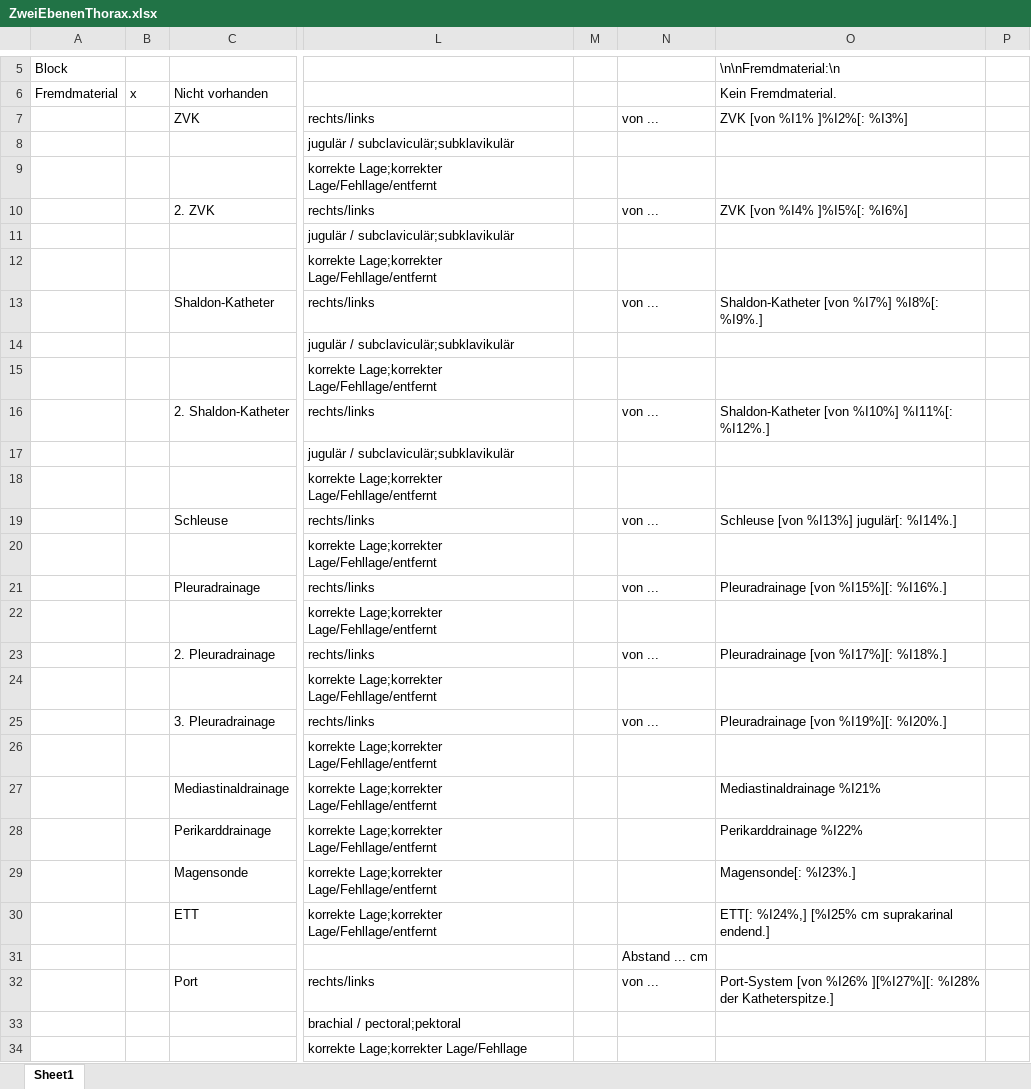
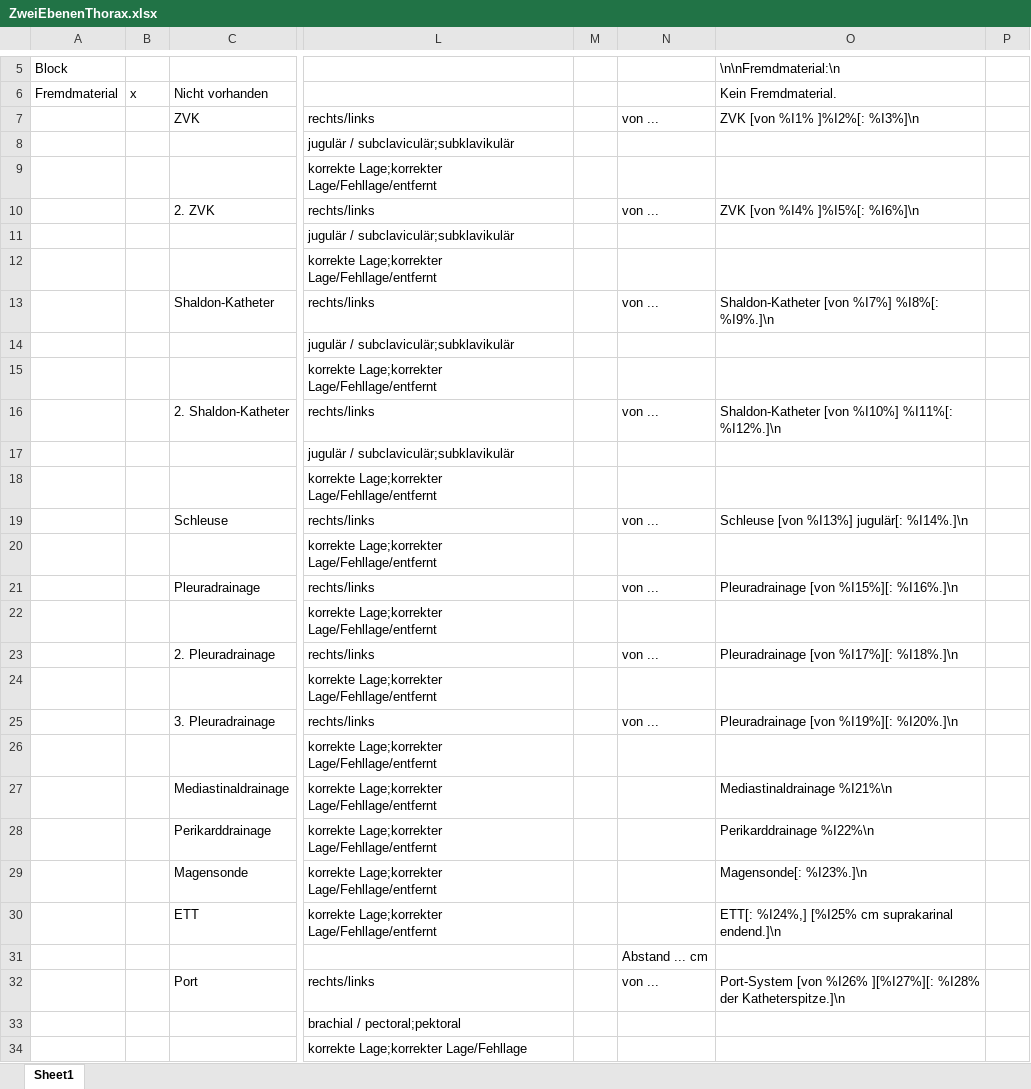
Before and after one commit to AmarHek/RadioSpeech, an Excel workbook: Schablonen/ZweiEbenenThorax.xlsx, sheet Sheet1, drawn as a sheet; only a part is shown, gaps mark what is left out; values as stored, in another font and other column widths than the file's, no borders; the diff covers the shown part only; the diff names each change by its address in the sheet, - before the commit and + after, or states it on an @@ line.

Commit message:
added function to check each excel row for parsing errors

```diff
--- a/Schablonen/ZweiEbenenThorax.xlsx (sheet Sheet1)
+++ b/Schablonen/ZweiEbenenThorax.xlsx (sheet Sheet1)
-O7: ZVK [von %I1% ]%I2%[: %I3%]
+O7: ZVK [von %I1% ]%I2%[: %I3%]\n
-O10: ZVK [von %I4% ]%I5%[: %I6%]
+O10: ZVK [von %I4% ]%I5%[: %I6%]\n
-O13: Shaldon-Katheter [von %I7%] %I8%[: %I9%.]
+O13: Shaldon-Katheter [von %I7%] %I8%[: %I9%.]\n
-O16: Shaldon-Katheter [von %I10%] %I11%[: %I12%.]
+O16: Shaldon-Katheter [von %I10%] %I11%[: %I12%.]\n
-O19: Schleuse [von %I13%] jugulär[: %I14%.]
+O19: Schleuse [von %I13%] jugulär[: %I14%.]\n
-O21: Pleuradrainage [von %I15%][: %I16%.]
+O21: Pleuradrainage [von %I15%][: %I16%.]\n
-O23: Pleuradrainage [von %I17%][: %I18%.]
+O23: Pleuradrainage [von %I17%][: %I18%.]\n
-O25: Pleuradrainage [von %I19%][: %I20%.]
+O25: Pleuradrainage [von %I19%][: %I20%.]\n
-O27: Mediastinaldrainage %I21%
+O27: Mediastinaldrainage %I21%\n
-O28: Perikarddrainage %I22%
+O28: Perikarddrainage %I22%\n
-O29: Magensonde[: %I23%.]
+O29: Magensonde[: %I23%.]\n
-O30: …cm suprakarinal endend.]
+O30: …cm suprakarinal endend.]\n
-O32: …%I28% der Katheterspitze.]
+O32: …%I28% der Katheterspitze.]\n
```
Also changed, not shown: 1 added row and 70 edited cells elsewhere in this sheet, 1 other file.
